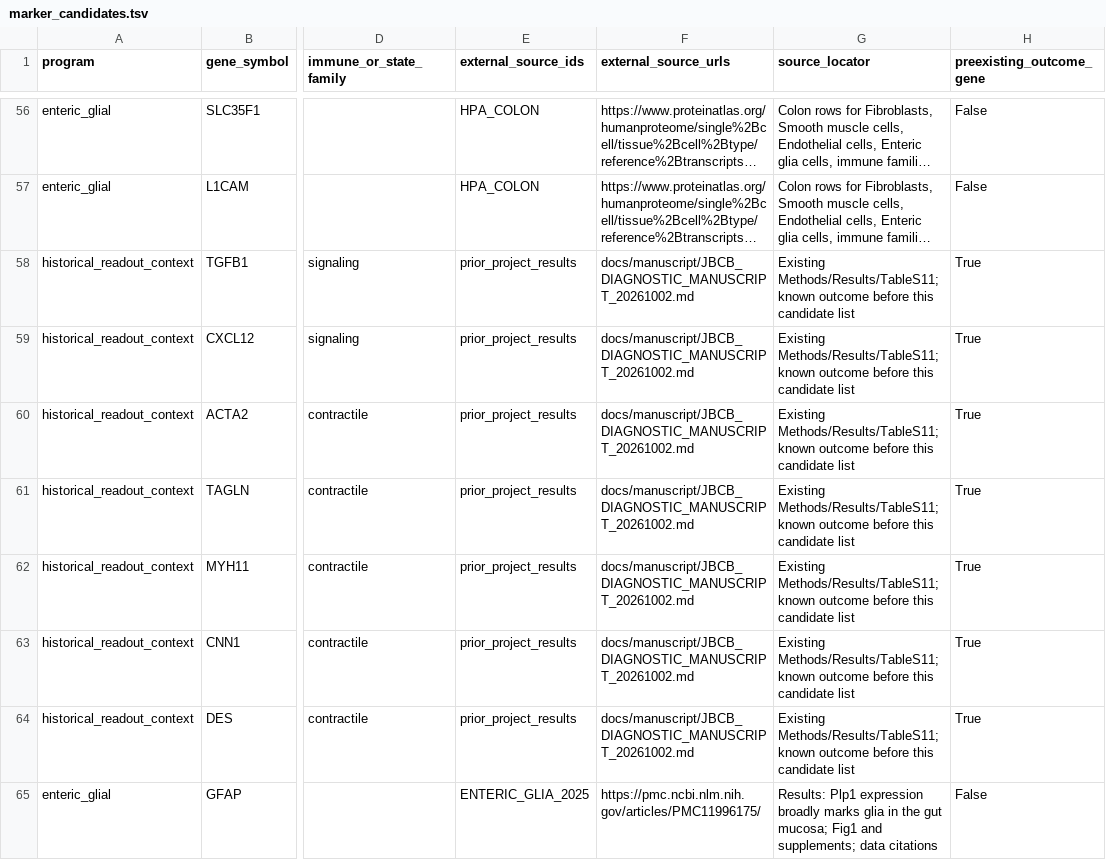
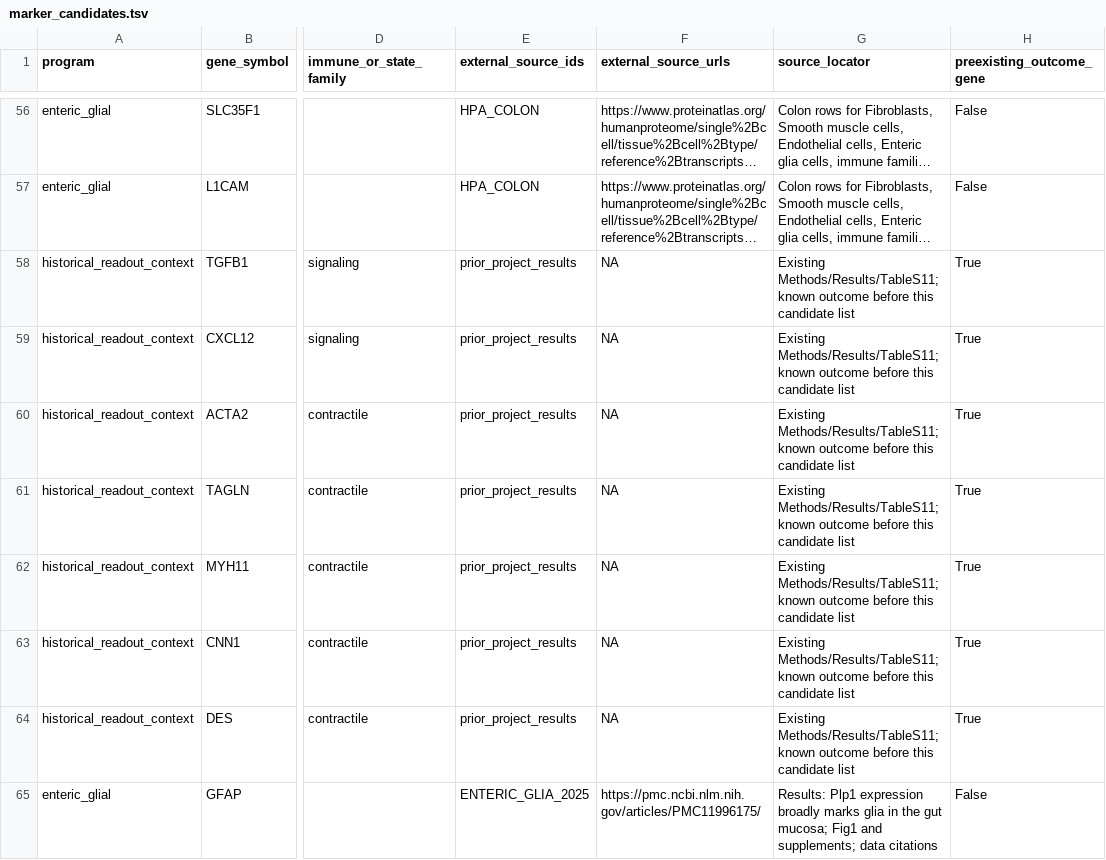
Before and after one commit to Zhenghongwei11/CRC-Visium-SpatialDomainBenchmark, a TSV file: data/reference_inputs/marker_candidates.tsv, drawn as a sheet; only a part is shown, gaps mark what is left out; long unchanged cells end in …; the diff names each change by its address in the sheet, - before the commit and + after, or states it on an @@ line.

Commit message:
Remove internal references while preserving fixed seeds

```diff
--- a/data/reference_inputs/marker_candidates.tsv
+++ b/data/reference_inputs/marker_candidates.tsv
-F58:F64 (external_source_urls): docs/manuscript/JBCB_DIAGNOSTIC_MANUSCRIPT_20261002.md
+F58:F64 (external_source_urls): NA
```
Also changed, not shown: 11 other files.
